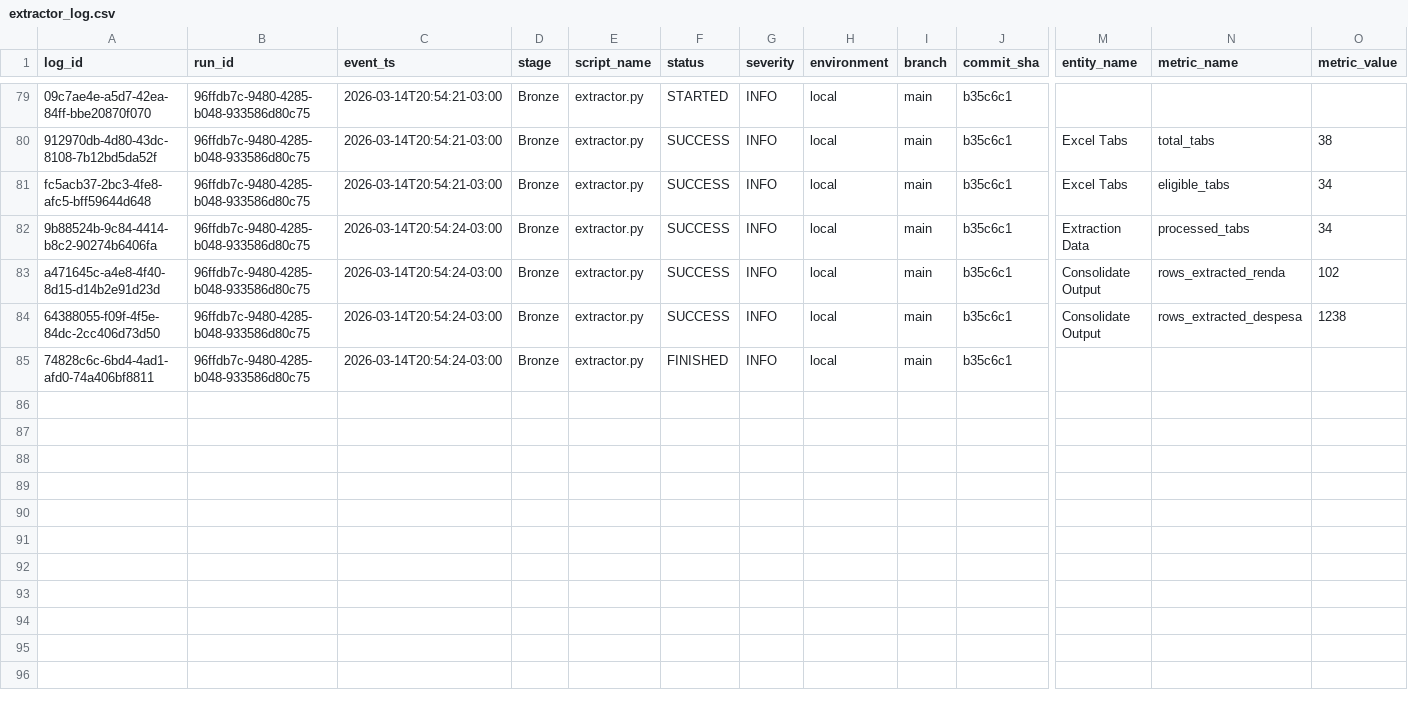
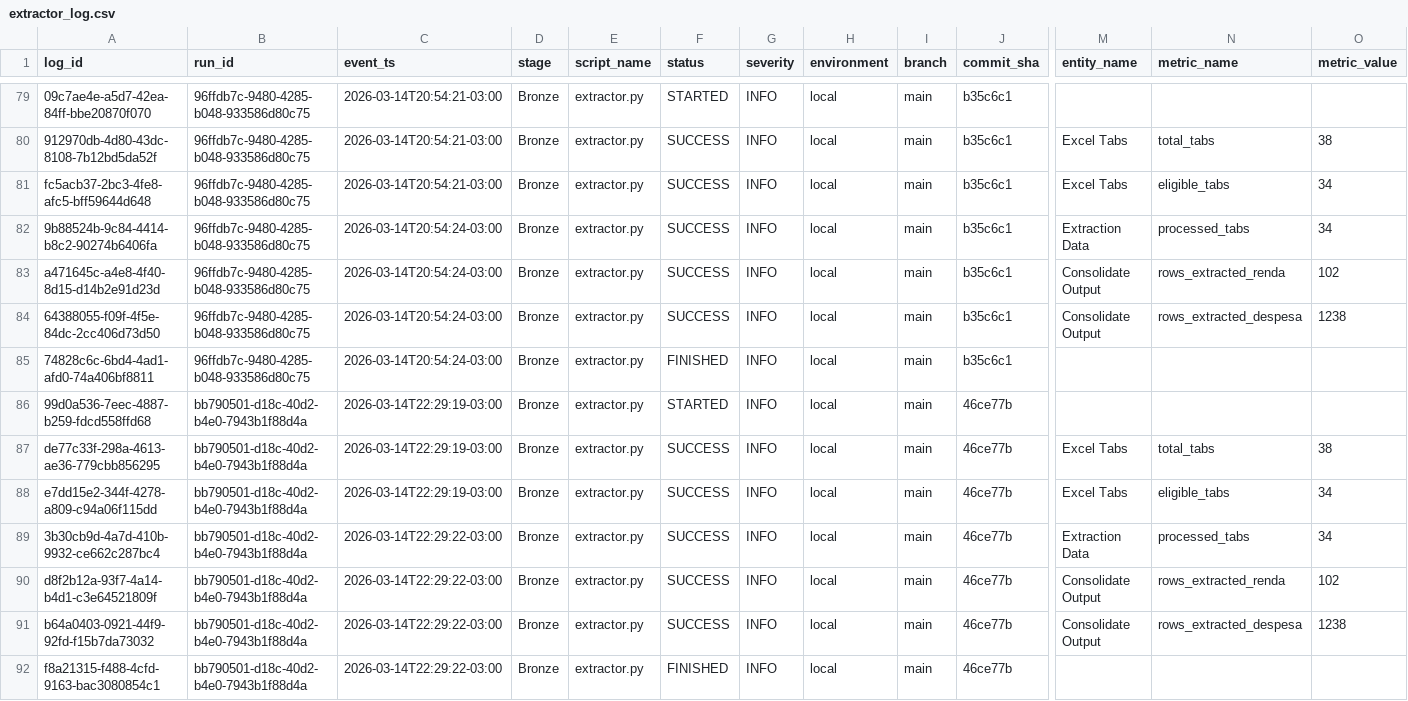
Before and after one commit to LuanChristianSilva/automacao-financeira-medalhao, a CSV file: logs/extractor_log.csv, drawn as a sheet; only a part is shown, gaps mark what is left out; rows hold the shown columns only; the diff names each change by its address in the sheet, - before the commit and + after, or states it on an @@ line.

```diff
--- a/logs/extractor_log.csv
+++ b/logs/extractor_log.csv
+row 86: 99d0a536-7eec-4887-b259-fdcd558ffd68 | bb790501-d18c-40d2-b4e0-7943b1f88d4a | 2026-03-14T22:29:19-03:00 | Bronze | extractor.py | STARTED | INFO | local | main | 46ce77b
+row 87: de77c33f-298a-4613-ae36-779cbb856295 | bb790501-d18c-40d2-b4e0-7943b1f88d4a | 2026-03-14T22:29:19-03:00 | Bronze | extractor.py | SUCCESS | INFO | local | main | 46ce77b | Excel Tabs | total_tabs | 38
+row 88: e7dd15e2-344f-4278-a809-c94a06f115dd | bb790501-d18c-40d2-b4e0-7943b1f88d4a | 2026-03-14T22:29:19-03:00 | Bronze | extractor.py | SUCCESS | INFO | local | main | 46ce77b | Excel Tabs | eligible_tabs | 34
+row 89: 3b30cb9d-4a7d-410b-9932-ce662c287bc4 | bb790501-d18c-40d2-b4e0-7943b1f88d4a | 2026-03-14T22:29:22-03:00 | Bronze | extractor.py | SUCCESS | INFO | local | main | 46ce77b | Extraction Data | processed_tabs | 34
+row 90: d8f2b12a-93f7-4a14-b4d1-c3e64521809f | bb790501-d18c-40d2-b4e0-7943b1f88d4a | 2026-03-14T22:29:22-03:00 | Bronze | extractor.py | SUCCESS | INFO | local | main | 46ce77b | Consolidate Output | rows_extracted_renda | 102
+row 91: b64a0403-0921-44f9-92fd-f15b7da73032 | bb790501-d18c-40d2-b4e0-7943b1f88d4a | 2026-03-14T22:29:22-03:00 | Bronze | extractor.py | SUCCESS | INFO | local | main | 46ce77b | Consolidate Output | rows_extracted_despesa | 1238
+row 92: f8a21315-f488-4cfd-9163-bac3080854c1 | bb790501-d18c-40d2-b4e0-7943b1f88d4a | 2026-03-14T22:29:22-03:00 | Bronze | extractor.py | FINISHED | INFO | local | main | 46ce77b
```
Also changed, not shown: logs/gold_load_log.csv, logs/silver_transform_log.csv, 5 other files.
